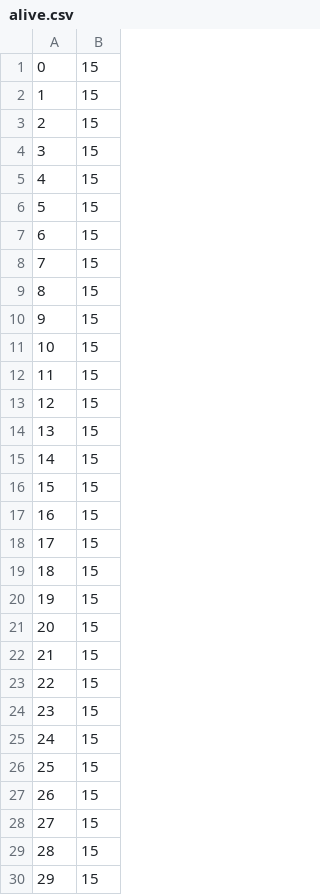
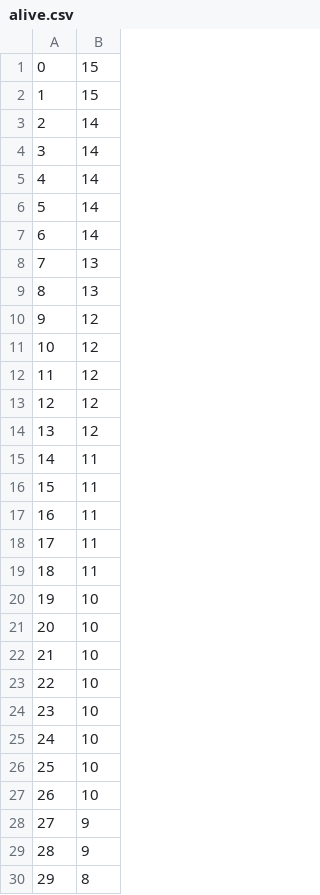
Before and after one commit to piotr3290/Python, a CSV file: Zadanie2/chase/alive.csv, drawn as a sheet; only a part is shown; the diff covers the shown part only.

```diff
--- a/Zadanie2/chase/alive.csv
+++ b/Zadanie2/chase/alive.csv
@@ -2,29 +2,29 @@
 1;15
-2;15
-3;15
-4;15
-5;15
-6;15
-7;15
-8;15
-9;15
-10;15
-11;15
-12;15
-13;15
-14;15
-15;15
-16;15
-17;15
-18;15
-19;15
-20;15
-21;15
-22;15
-23;15
-24;15
-25;15
-26;15
-27;15
-28;15
-29;15
+2;14
+3;14
+4;14
+5;14
+6;14
+7;13
+8;13
+9;12
+10;12
+11;12
+12;12
+13;12
+14;11
+15;11
+16;11
+17;11
+18;11
+19;10
+20;10
+21;10
+22;10
+23;10
+24;10
+25;10
+26;10
+27;9
+28;9
+29;8
```
Also changed, not shown: 21 edited cells elsewhere in this file, 16 other files.
